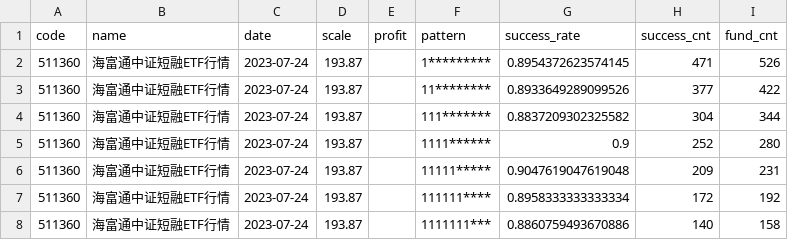
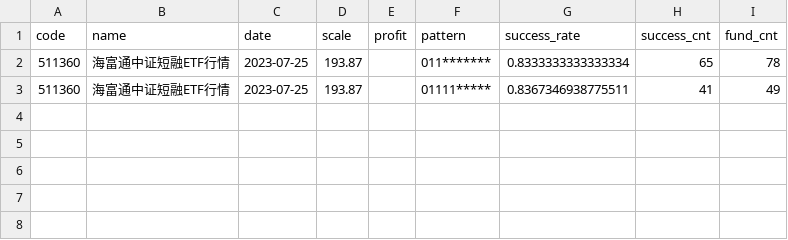
Before and after one commit to zuoxiaolei/qtrade2, a CSV file: data/ads/history_data_latest.csv, drawn as a sheet.

```diff
--- a/data/ads/history_data_latest.csv
+++ b/data/ads/history_data_latest.csv
@@ -1,8 +1,3 @@
 code,name,date,scale,profit,pattern,success_rate,success_cnt,fund_cnt
-511360,海富通中证短融ETF行情,2023-07-24,193.87,,1*********,0.8954372623574145,471,526
-511360,海富通中证短融ETF行情,2023-07-24,193.87,,11********,0.8933649289099526,377,422
-511360,海富通中证短融ETF行情,2023-07-24,193.87,,111*******,0.8837209302325582,304,344
-511360,海富通中证短融ETF行情,2023-07-24,193.87,,1111******,0.9,252,280
-511360,海富通中证短融ETF行情,2023-07-24,193.87,,11111*****,0.9047619047619048,209,231
-511360,海富通中证短融ETF行情,2023-07-24,193.87,,111111****,0.8958333333333334,172,192
-511360,海富通中证短融ETF行情,2023-07-24,193.87,,1111111***,0.8860759493670886,140,158
+511360,海富通中证短融ETF行情,2023-07-25,193.87,,011*******,0.8333333333333334,65,78
+511360,海富通中证短融ETF行情,2023-07-25,193.87,,01111*****,0.8367346938775511,41,49
```
Also changed, not shown: 4 other files.
